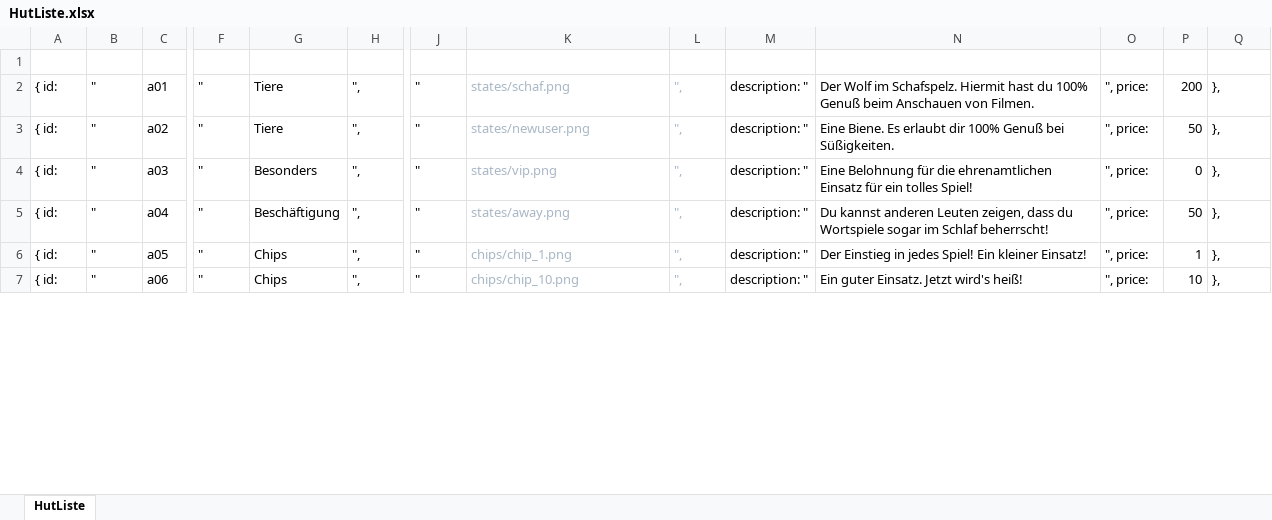
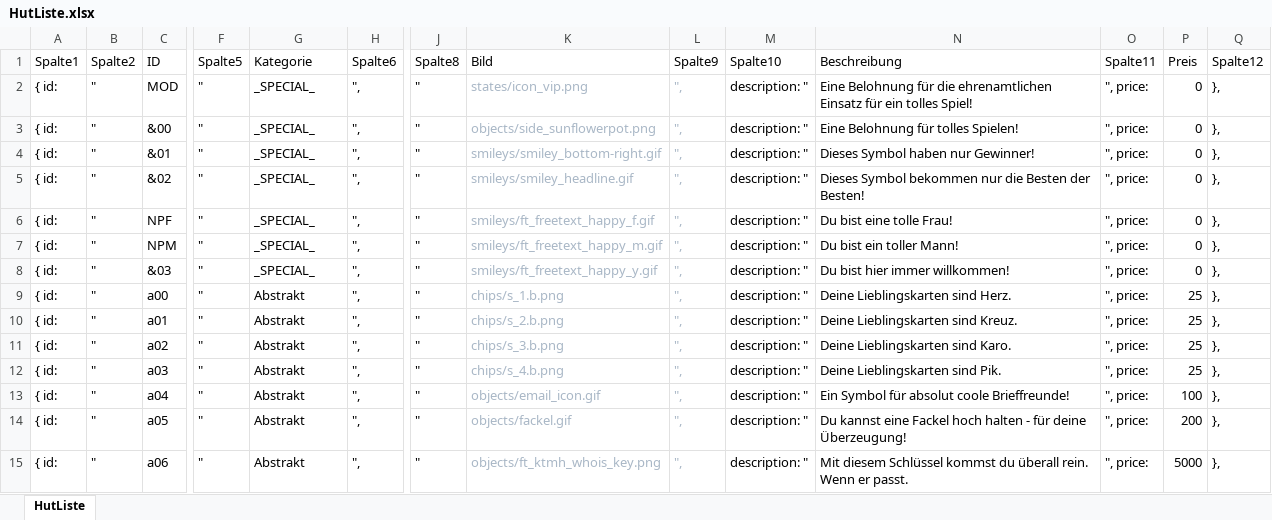
Before and after one commit to sharktoon/Wortwahn, an Excel workbook: HutListe.xlsx, sheet HutListe, drawn as a sheet; only a part is shown, gaps mark what is left out; values as stored, in another font and other column widths than the file's, no borders; table styles not drawn; addresses are those after the commit; rows hold the shown columns only; the diff covers the shown part only; the diff names each change by its address in the sheet, - before the commit and + after, or states it on an @@ line.

```diff
--- a/HutListe.xlsx (sheet HutListe)
+++ b/HutListe.xlsx (sheet HutListe)
-row 1: (empty)
+row 1: Spalte1 | Spalte2 | ID | Spalte5 | Kategorie | Spalte6 | Spalte8 | Bild | Spalte9 | Spalte10 | Beschreibung | Spalte11 | Preis | Spalte12
+row 2: { id: | " | MOD | " | _SPECIAL_ | ", | " | states/icon_vip.png | ", | description: " | Eine Belohnung für die ehrenamtlichen Einsatz für ein tolles Spiel! | ", price: | 0 | },
+row 3: { id: | " | &00 | " | _SPECIAL_ | ", | " | objects/side_sunflowerpot.png | ", | description: " | Eine Belohnung für tolles Spielen! | ", price: | 0 | },
+row 4: { id: | " | &01 | " | _SPECIAL_ | ", | " | smileys/smiley_bottom-right.gif | ", | description: " | Dieses Symbol haben nur Gewinner! | ", price: | 0 | },
+row 5: { id: | " | &02 | " | _SPECIAL_ | ", | " | smileys/smiley_headline.gif | ", | description: " | Dieses Symbol bekommen nur die Besten der Besten! | ", price: | 0 | },
+row 6: { id: | " | NPF | " | _SPECIAL_ | ", | " | smileys/ft_freetext_happy_f.gif | ", | description: " | Du bist eine tolle Frau! | ", price: | 0 | },
+row 7: { id: | " | NPM | " | _SPECIAL_ | ", | " | smileys/ft_freetext_happy_m.gif | ", | description: " | Du bist ein toller Mann! | ", price: | 0 | },
+row 8: { id: | " | &03 | " | _SPECIAL_ | ", | " | smileys/ft_freetext_happy_y.gif | ", | description: " | Du bist hier immer willkommen! | ", price: | 0 | },
+row 9: { id: | " | a00 | " | Abstrakt | ", | " | chips/s_1.b.png | ", | description: " | Deine Lieblingskarten sind Herz. | ", price: | 25 | },
-G10:G11 (Kategorie): Tiere
+G10:G11 (Kategorie): Abstrakt
-K10 (Bild): states/schaf.png
+K10 (Bild): chips/s_2.b.png
-N10 (Beschreibung): Der Wolf im Schafspelz. Hiermit hast du 100% Genuß beim Anschauen von Filmen.
+N10 (Beschreibung): Deine Lieblingskarten sind Kreuz.
-P10 (Preis): 200
+P10 (Preis): 25
-K11 (Bild): states/newuser.png
+K11 (Bild): chips/s_3.b.png
-N11 (Beschreibung): Eine Biene. Es erlaubt dir 100% Genuß bei Süßigkeiten.
+N11 (Beschreibung): Deine Lieblingskarten sind Karo.
-P11 (Preis): 50
+P11 (Preis): 25
-G12 (Kategorie): Besonders
+G12 (Kategorie): Abstrakt
-K12 (Bild): states/vip.png
+K12 (Bild): chips/s_4.b.png
-N12 (Beschreibung): Eine Belohnung für die ehrenamtlichen Einsatz für ein tolles Spiel!
+N12 (Beschreibung): Deine Lieblingskarten sind Pik.
-P12 (Preis): 0
+P12 (Preis): 25
-G13 (Kategorie): Beschäftigung
+G13 (Kategorie): Abstrakt
-K13 (Bild): states/away.png
+K13 (Bild): objects/email_icon.gif
-N13 (Beschreibung): Du kannst anderen Leuten zeigen, dass du Wortspiele sogar im Schlaf beherrscht!
+N13 (Beschreibung): Ein Symbol für absolut coole Brieffreunde!
-P13 (Preis): 50
+P13 (Preis): 100
-G14:G15 (Kategorie): Chips
+G14:G15 (Kategorie): Abstrakt
-K14 (Bild): chips/chip_1.png
+K14 (Bild): objects/fackel.gif
-N14 (Beschreibung): Der Einstieg in jedes Spiel! Ein kleiner Einsatz!
+N14 (Beschreibung): Du kannst eine Fackel hoch halten - für deine Überzeugung!
-P14 (Preis): 1
+P14 (Preis): 200
-K15 (Bild): chips/chip_10.png
+K15 (Bild): objects/ft_ktmh_whois_key.png
-N15 (Beschreibung): Ein guter Einsatz. Jetzt wird's heiß!
+N15 (Beschreibung): Mit diesem Schlüssel kommst du überall rein. Wenn er passt.
-P15 (Preis): 10
+P15 (Preis): 5000
```
Also changed, not shown: 5 removed rows and 200 edited cells elsewhere in this sheet, 3 other files.
